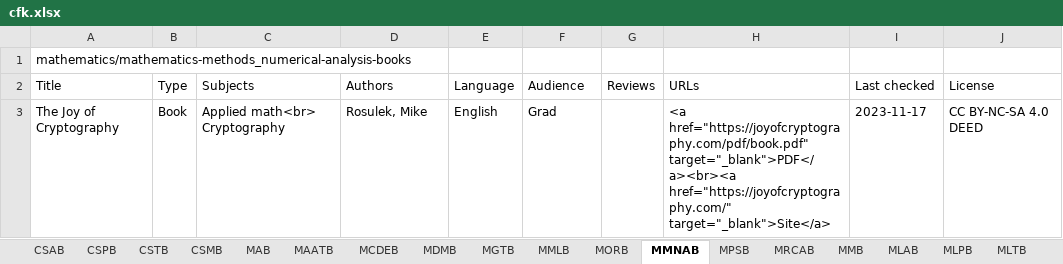
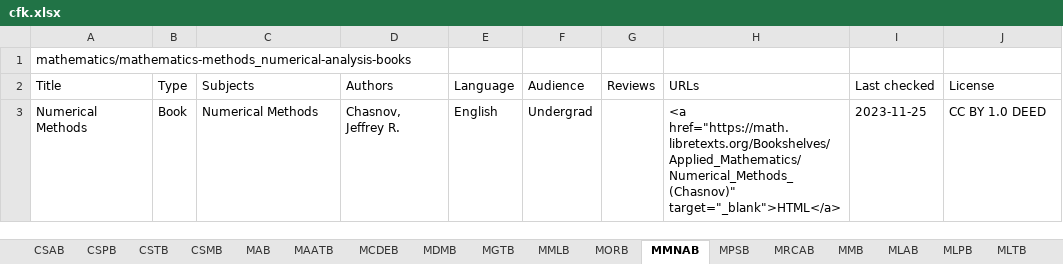
Before and after one commit to CFKNow/cfknow.github.io, an Excel workbook: utilities/cfk.xlsx, sheet MMNAB, drawn as a sheet; values as stored, in another font and other column widths than the file's, no borders; removed rows and columns are numbered as before the commit, all else as after; the diff names each change by its address in the sheet, - before the commit and + after, or states it on an @@ line.

```diff
--- a/utilities/cfk.xlsx (sheet MMNAB)
+++ b/utilities/cfk.xlsx (sheet MMNAB)
-row 3: The Joy of Cryptography | Book | Applied math<br> Cryptography | Rosulek, Mike | English | Grad |  | <a href="https://joyofcryptography.com/pdf/book.pdf" target="_blank">PDF</a><br><a href="https://joyofcryptography.com/" target="_blank">Site</a> | 2023-11-17 | CC BY-NC-SA 4.0 DEED
+row 3: Numerical Methods | Book | Numerical Methods | Chasnov, Jeffrey R. | English | Undergrad |  | <a href="https://math.libretexts.org/Bookshelves/Applied_Mathematics/Numerical_Methods_(Chasnov)" target="_blank">HTML</a> | 2023-11-25 | CC BY 1.0 DEED
```
Also changed, not shown: sheet MLTB, sheet MGTB, sheet MMB, sheet CSTB, sheet MCDEB, sheet MAATB, 3 more sheets, other sheet tabs, 18 other files.
